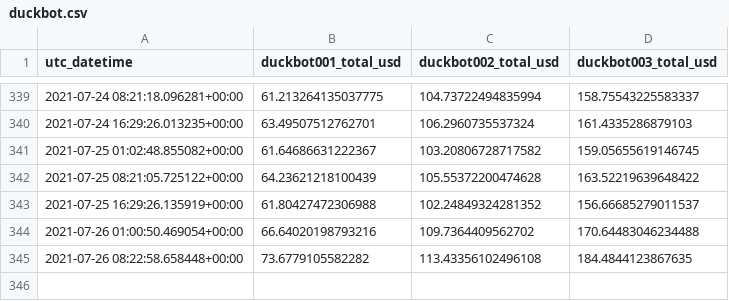
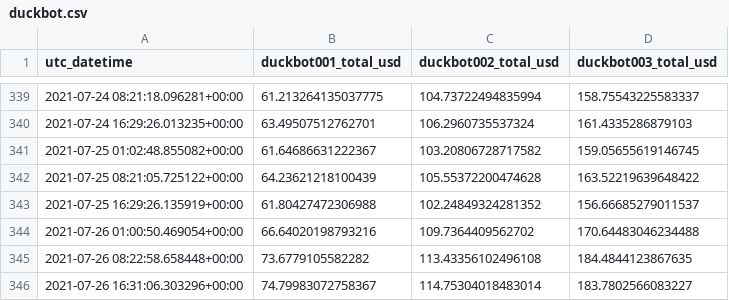
Before and after one commit to jojoee/jojoee, a CSV file: module/duckbot.csv, drawn as a sheet; only a part is shown, gaps mark what is left out.

Commit message:
bot: update README.md file

```diff
--- a/module/duckbot.csv
+++ b/module/duckbot.csv
@@ -345 +345,2 @@ utc_datetime,duckbot001_total_usd,duckbot002_total_usd,duckbot003_total_usd
 2021-07-26 08:22:58.658448+00:00,73.6779105582282,113.43356102496108,184.4844123867635
+2021-07-26 16:31:06.303296+00:00,74.79983072758367,114.75304018483014,183.7802566083227
```
